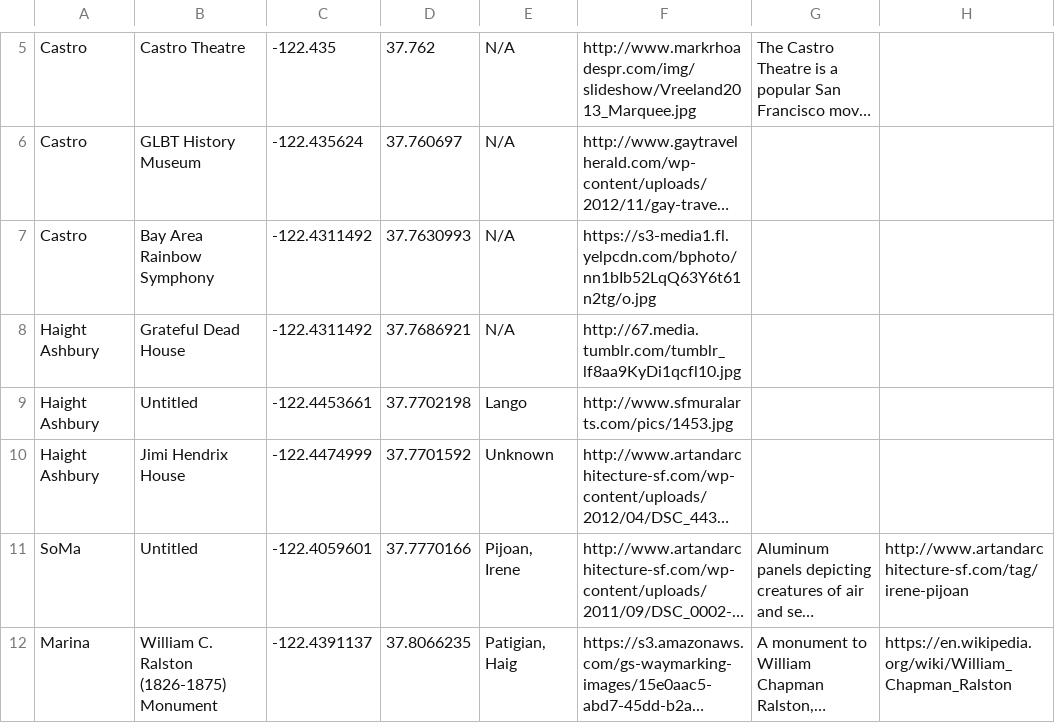
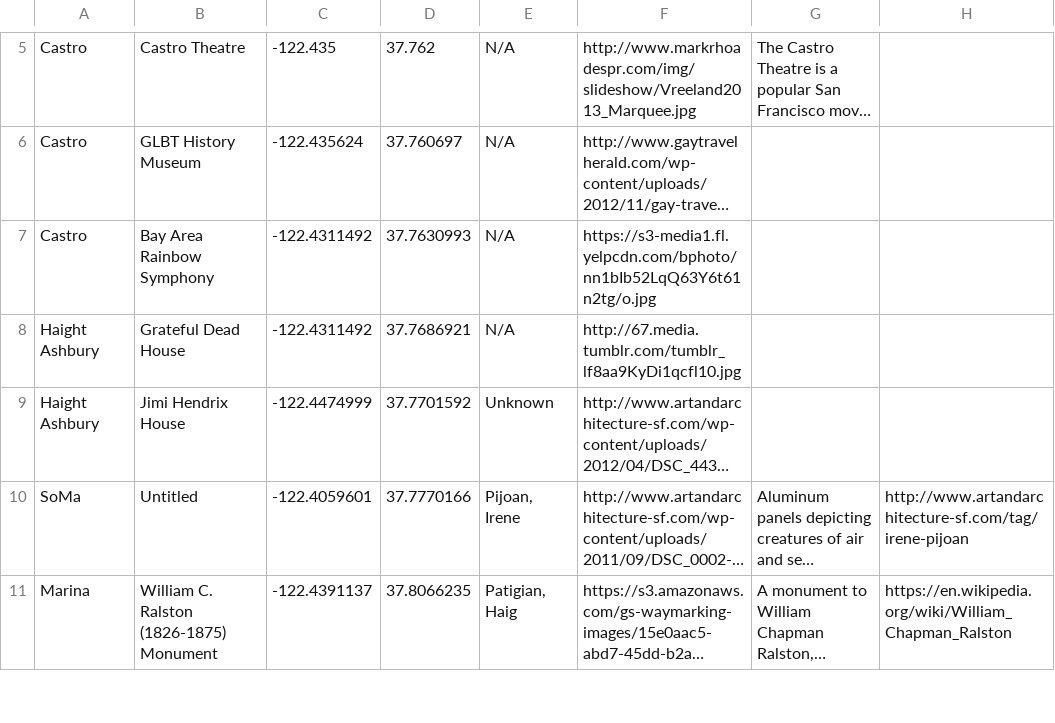
Before and after one commit to hannahsquier/fomaa, a CSV file: public/art.csv, drawn as a sheet; only a part is shown, gaps mark what is left out; long unchanged cells end in …; the diff names each change by its address in the sheet, - before the commit and + after, or states it on an @@ line.

Commit message:
fix haight pic

```diff
--- a/public/art.csv
+++ b/public/art.csv
-row 9: Haight Ashbury | Untitled | -122.4453661 | 37.7702198 | Lango | http://www.sfmuralarts.com/pics/1453.jpg
```
